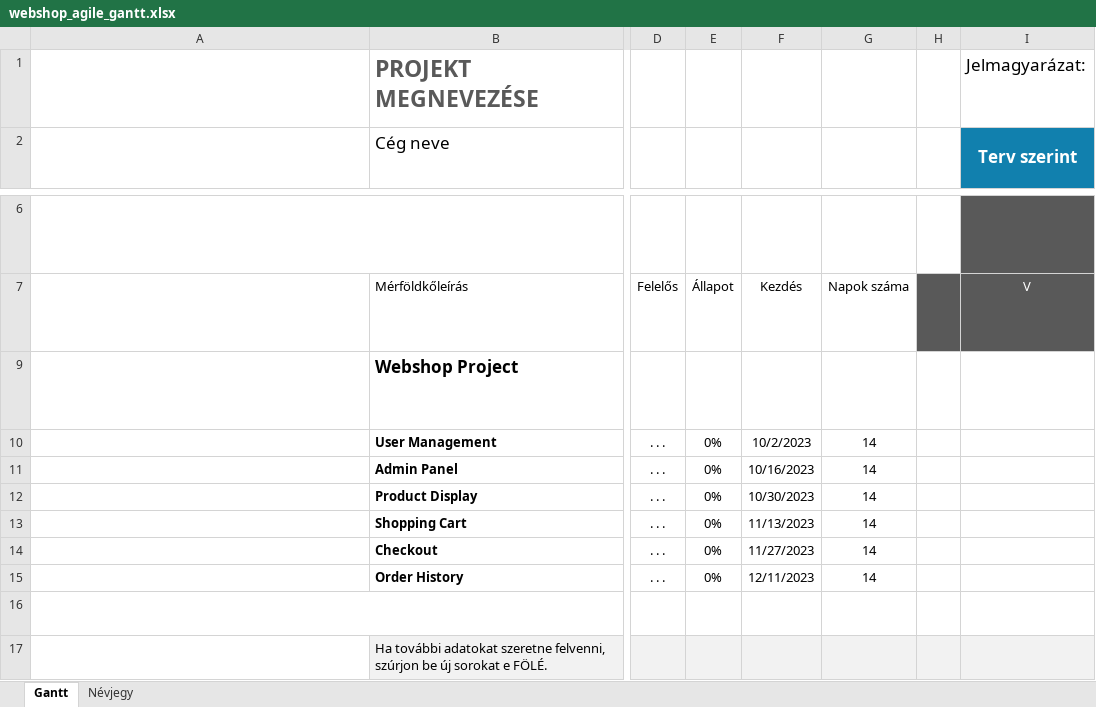
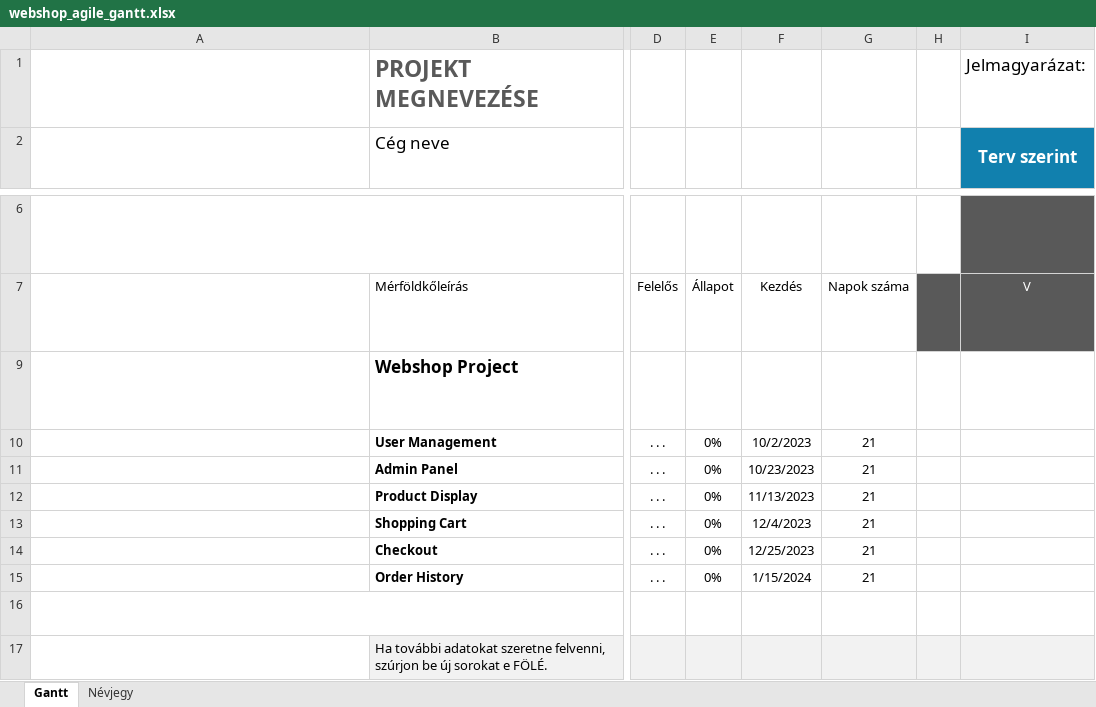
Before and after one commit to average-js-enjoyers/average-js-webshop, an Excel workbook: webshop_agile_gantt.xlsx, sheet Gantt, drawn as a sheet; only a part is shown, gaps mark what is left out; long unchanged cells end in …; values as stored, in another font and other column widths than the file's, no borders; charts and pictures and conditional formats and table styles not drawn; the diff names each change by its address in the sheet, - before the commit and + after, or states it on an @@ line.

```diff
--- a/webshop_agile_gantt.xlsx (sheet Gantt)
+++ b/webshop_agile_gantt.xlsx (sheet Gantt)
-G10:G15: 14
+G10:G15: 21
-F11: 10/16/2023
+F11: 10/23/2023
-F12: 10/30/2023
+F12: 11/13/2023
-F13: 11/13/2023
+F13: 12/4/2023
-F14: 11/27/2023
+F14: 12/25/2023
-F15: 12/11/2023
+F15: 1/15/2024
```
Also changed, not shown: webshop_estimation.xlsx, 1 other file.
